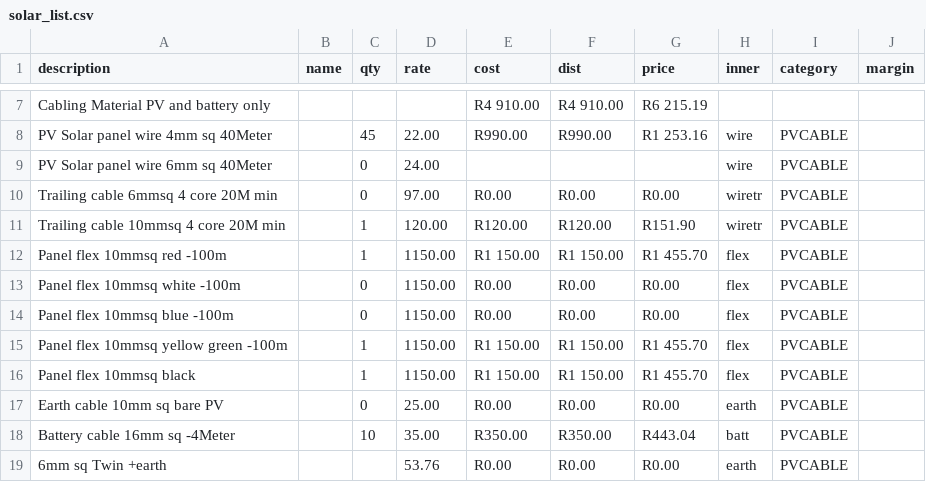
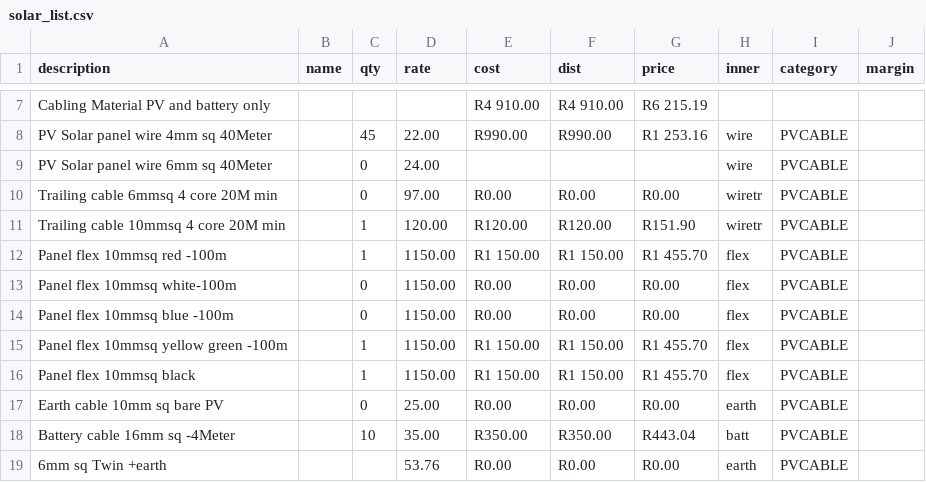
Before and after one commit to mightyrelo/instadocs, a CSV file: solar_list.csv, drawn as a sheet; only a part is shown, gaps mark what is left out; the diff names each change by its address in the sheet, - before the commit and + after, or states it on an @@ line.

```diff
--- a/solar_list.csv
+++ b/solar_list.csv
-A13 (description): Panel flex 10mmsq white -100m
+A13 (description): Panel flex 10mmsq white-100m
```
Also changed, not shown: 11 other files.
